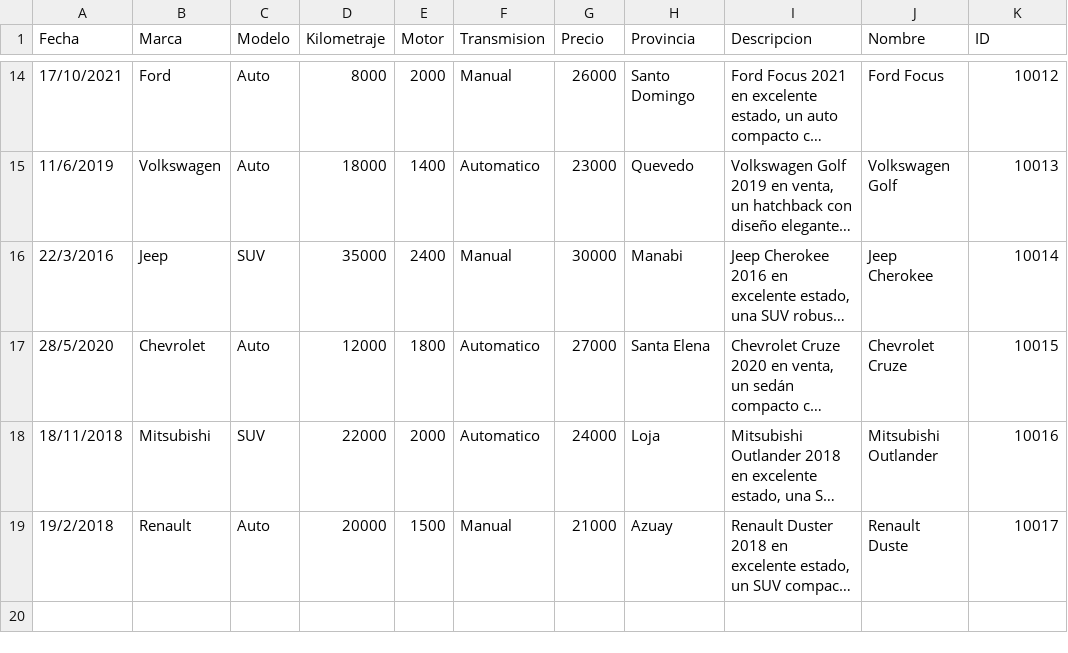
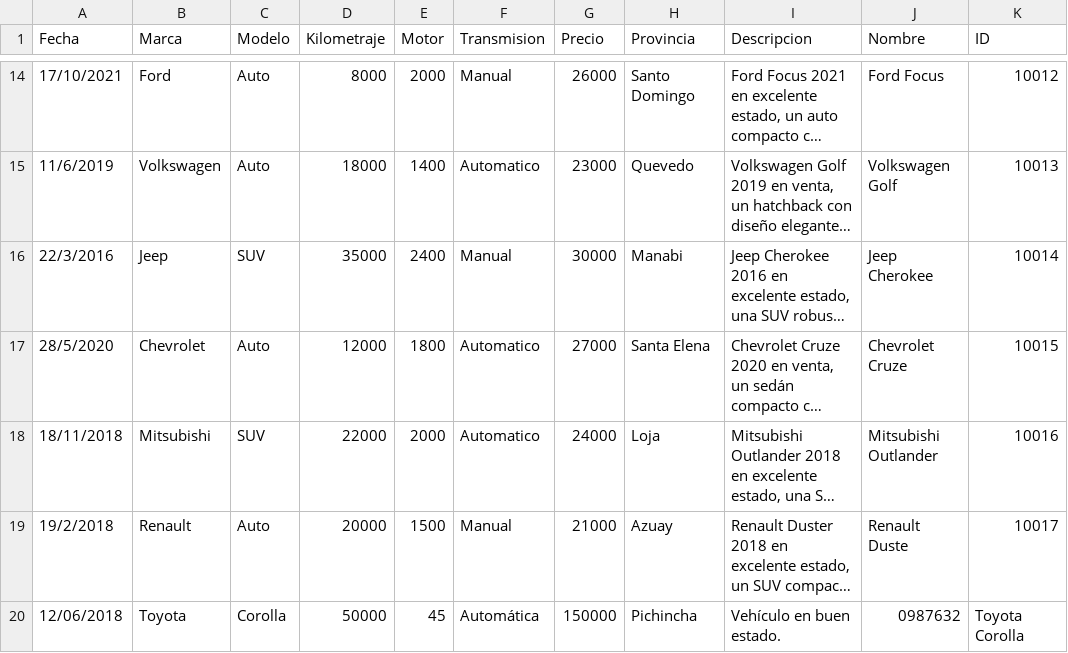
Before and after one commit to leozam02/ProyectoEstructura1p, a CSV file: Datos.csv, drawn as a sheet; only a part is shown, gaps mark what is left out; long unchanged cells end in …; the diff names each change by its address in the sheet, - before the commit and + after, or states it on an @@ line.

```diff
--- a/Datos.csv
+++ b/Datos.csv
+row 20: 12/06/2018 | Toyota | Corolla | 50000 | 45 | Automática | 150000 | Pichincha | Vehículo en buen estado. | 0987632 | Toyota Corolla
```
Also changed, not shown: 6 other files.
